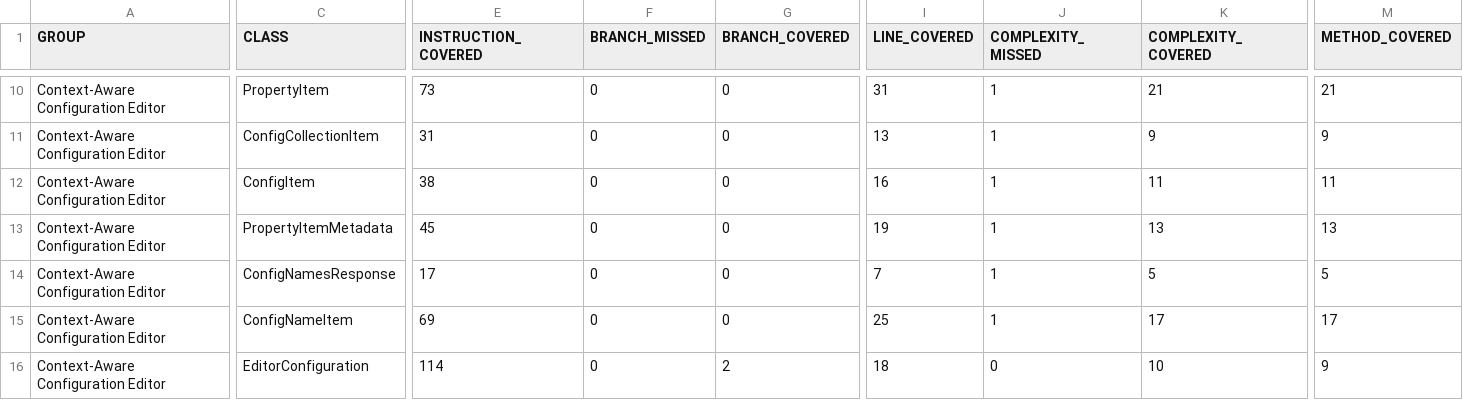
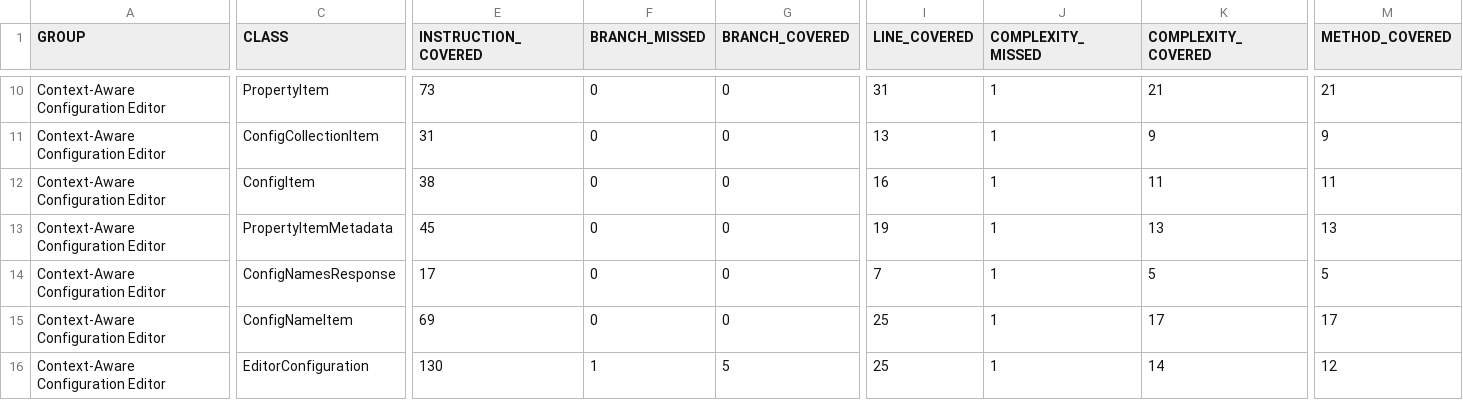
Before and after one commit to wcm-io/wcm-io.github.io, a CSV file: caconfig/editor/caconfig/editor/bundle/jacoco-unit/jacoco.csv, drawn as a sheet; only a part is shown, gaps mark what is left out; the diff names each change by its address in the sheet, - before the commit and + after, or states it on an @@ line.

Commit message:
Maven site: wcm-io/io.wcm.caconfig.editor

```diff
--- a/caconfig/editor/caconfig/editor/bundle/jacoco-unit/jacoco.csv
+++ b/caconfig/editor/caconfig/editor/bundle/jacoco-unit/jacoco.csv
-E16 (INSTRUCTION_COVERED): 114
+E16 (INSTRUCTION_COVERED): 130
-F16 (BRANCH_MISSED): 0
+F16 (BRANCH_MISSED): 1
-G16 (BRANCH_COVERED): 2
+G16 (BRANCH_COVERED): 5
-I16 (LINE_COVERED): 18
+I16 (LINE_COVERED): 25
-J16 (COMPLEXITY_MISSED): 0
+J16 (COMPLEXITY_MISSED): 1
-K16 (COMPLEXITY_COVERED): 10
+K16 (COMPLEXITY_COVERED): 14
-M16 (METHOD_COVERED): 9
+M16 (METHOD_COVERED): 12
```
Also changed, not shown: caconfig/editor/caconfig/editor/bundle/jacoco/jacoco.csv, 38 other files.
